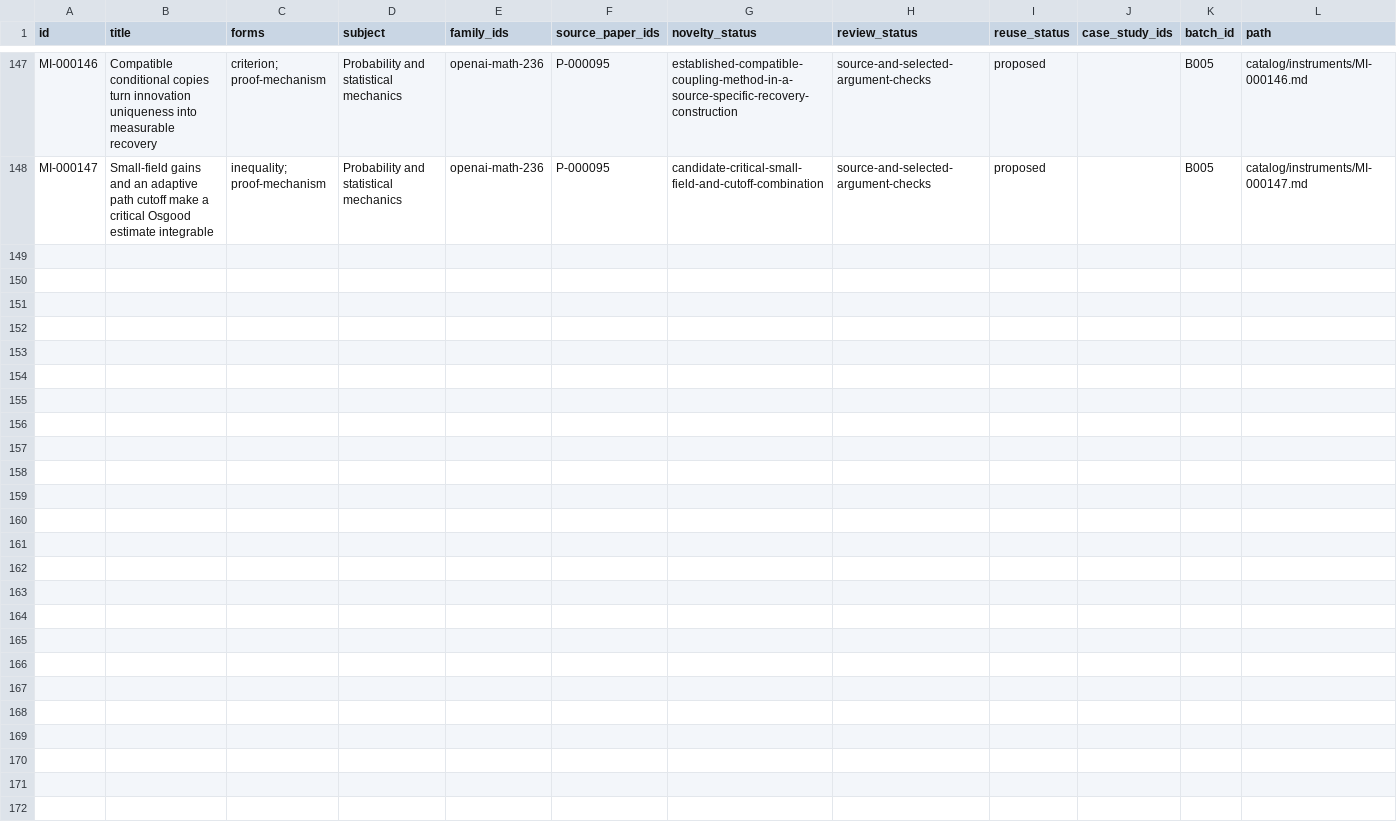
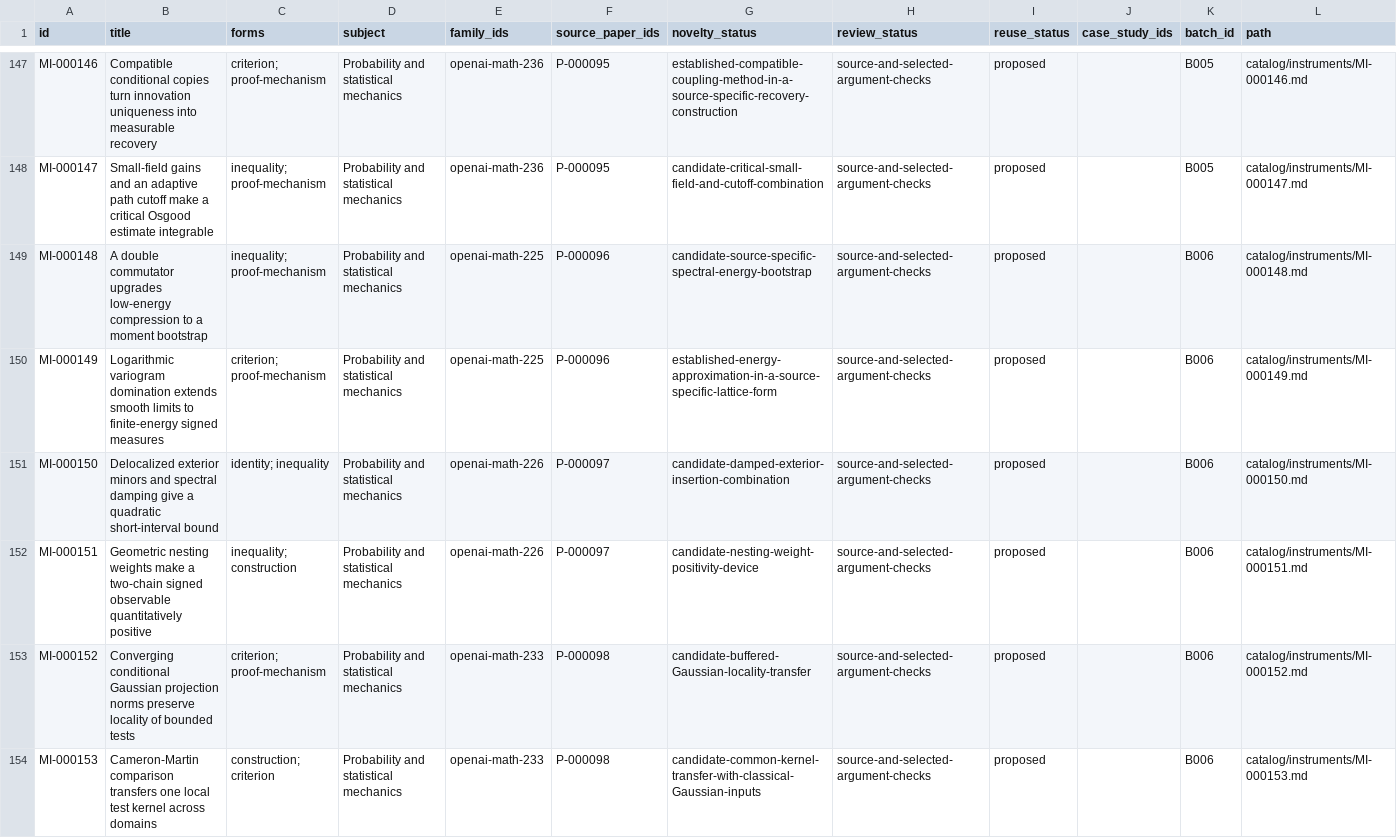
Before and after one commit to yxie2/math-instruments, a CSV file: exports/instruments.csv, drawn as a sheet; only a part is shown, gaps mark what is left out; the diff names each change by its address in the sheet, - before the commit and + after, or states it on an @@ line.

Commit message:
Add B006 planar field and curve-limit mechanisms (#6)

```diff
--- a/exports/instruments.csv
+++ b/exports/instruments.csv
+row 149: MI-000148 | A double commutator upgrades low-energy compression to a moment bootstrap | inequality; proof-mechanism | Probability and statistical mechanics | openai-math-225 | P-000096 | candidate-source-specific-spectral-energy-bootstrap | source-and-selected-argument-checks | proposed |  | B006 | catalog/instruments/MI-000148.md
+row 150: MI-000149 | Logarithmic variogram domination extends smooth limits to finite-energy signed measures | criterion; proof-mechanism | Probability and statistical mechanics | openai-math-225 | P-000096 | established-energy-approximation-in-a-source-specific-lattice-form | source-and-selected-argument-checks | proposed |  | B006 | catalog/instruments/MI-000149.md
+row 151: MI-000150 | Delocalized exterior minors and spectral damping give a quadratic short-interval bound | identity; inequality | Probability and statistical mechanics | openai-math-226 | P-000097 | candidate-damped-exterior-insertion-combination | source-and-selected-argument-checks | proposed |  | B006 | catalog/instruments/MI-000150.md
+row 152: MI-000151 | Geometric nesting weights make a two-chain signed observable quantitatively positive | inequality; construction | Probability and statistical mechanics | openai-math-226 | P-000097 | candidate-nesting-weight-positivity-device | source-and-selected-argument-checks | proposed |  | B006 | catalog/instruments/MI-000151.md
+row 153: MI-000152 | Converging conditional Gaussian projection norms preserve locality of bounded tests | criterion; proof-mechanism | Probability and statistical mechanics | openai-math-233 | P-000098 | candidate-buffered-Gaussian-locality-transfer | source-and-selected-argument-checks | proposed |  | B006 | catalog/instruments/MI-000152.md
+row 154: MI-000153 | Cameron-Martin comparison transfers one local test kernel across domains | construction; criterion | Probability and statistical mechanics | openai-math-233 | P-000098 | candidate-common-kernel-transfer-with-classical-Gaussian-inputs | source-and-selected-argument-checks | proposed |  | B006 | catalog/instruments/MI-000153.md
```
Also changed, not shown: exports/families.csv, exports/papers.csv, 29 other files.
